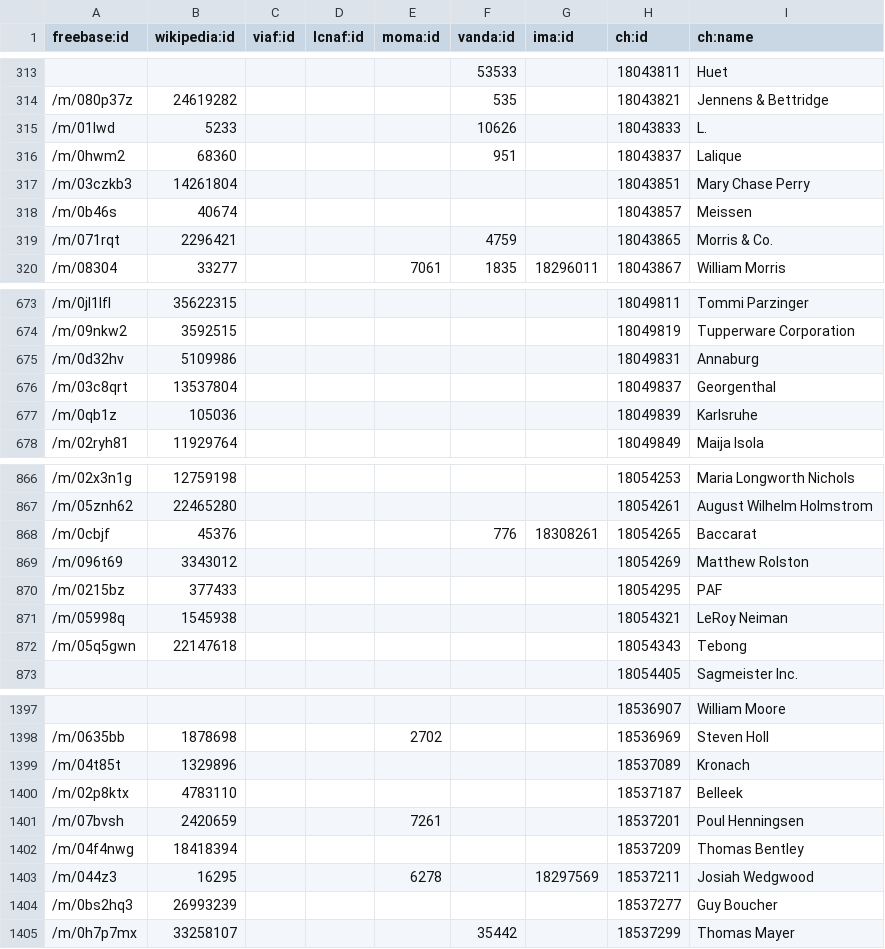
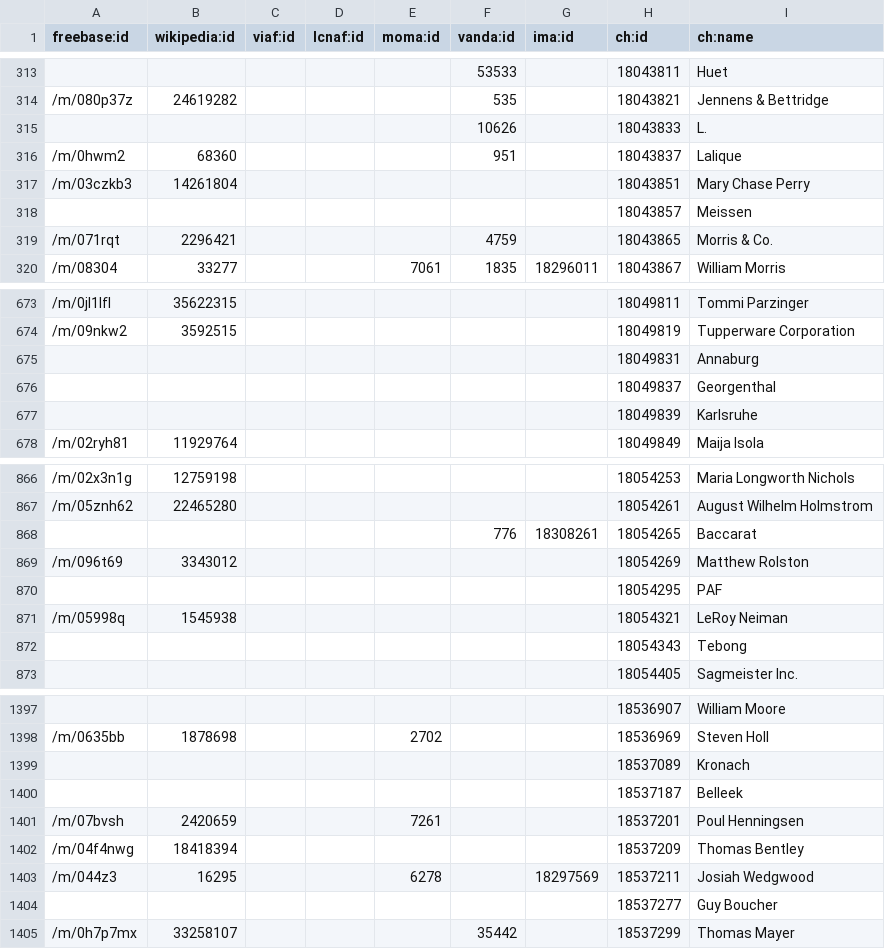
Before and after one commit to tfmorris/collection-people, a CSV file: concordances.csv, drawn as a sheet; only a part is shown, gaps mark what is left out; the diff covers the shown part only.

Commit message:
Delete IDs for entities of unlikely types
Remove books, films, cricket players, etc which are obvious bad matches

```diff
--- a/concordances.csv
+++ b/concordances.csv
@@ -314,6 +314,6 @@ freebase:id,wikipedia:id,viaf:id,lcnaf:id,moma:id,vanda:id,ima:id,ch:id,ch:name
 /m/080p37z,24619282,,,,535,,18043821,Jennens & Bettridge
-/m/01lwd,5233,,,,10626,,18043833,L.
+,,,,,10626,,18043833,L.
 /m/0hwm2,68360,,,,951,,18043837,Lalique
 /m/03czkb3,14261804,,,,,,18043851,Mary Chase Perry
-/m/0b46s,40674,,,,,,18043857,Meissen
+,,,,,,,18043857,Meissen
 /m/071rqt,2296421,,,,4759,,18043865,Morris & Co.
@@ -674,5 +674,5 @@ freebase:id,wikipedia:id,viaf:id,lcnaf:id,moma:id,vanda:id,ima:id,ch:id,ch:name
 /m/09nkw2,3592515,,,,,,18049819,Tupperware Corporation
-/m/0d32hv,5109986,,,,,,18049831,Annaburg
-/m/03c8qrt,13537804,,,,,,18049837,Georgenthal
-/m/0qb1z,105036,,,,,,18049839,Karlsruhe
+,,,,,,,18049831,Annaburg
+,,,,,,,18049837,Georgenthal
+,,,,,,,18049839,Karlsruhe
 /m/02ryh81,11929764,,,,,,18049849,Maija Isola
@@ -867,7 +867,7 @@ freebase:id,wikipedia:id,viaf:id,lcnaf:id,moma:id,vanda:id,ima:id,ch:id,ch:name
 /m/05znh62,22465280,,,,,,18054261,August Wilhelm Holmstrom
-/m/0cbjf,45376,,,,776,18308261,18054265,Baccarat
+,,,,,776,18308261,18054265,Baccarat
 /m/096t69,3343012,,,,,,18054269,Matthew Rolston
-/m/0215bz,377433,,,,,,18054295,PAF
+,,,,,,,18054295,PAF
 /m/05998q,1545938,,,,,,18054321,LeRoy Neiman
-/m/05q5gwn,22147618,,,,,,18054343,Tebong
+,,,,,,,18054343,Tebong
 ,,,,,,,18054405,Sagmeister Inc.
@@ -1398,4 +1398,4 @@ freebase:id,wikipedia:id,viaf:id,lcnaf:id,moma:id,vanda:id,ima:id,ch:id,ch:name
 /m/0635bb,1878698,,,2702,,,18536969,Steven Holl
-/m/04t85t,1329896,,,,,,18537089,Kronach
-/m/02p8ktx,4783110,,,,,,18537187,Belleek
+,,,,,,,18537089,Kronach
+,,,,,,,18537187,Belleek
 /m/07bvsh,2420659,,,7261,,,18537201,Poul Henningsen
@@ -1403,3 +1403,3 @@ freebase:id,wikipedia:id,viaf:id,lcnaf:id,moma:id,vanda:id,ima:id,ch:id,ch:name
 /m/044z3,16295,,,6278,,18297569,18537211,Josiah Wedgwood
-/m/0bs2hq3,26993239,,,,,,18537277,Guy Boucher
+,,,,,,,18537277,Guy Boucher
 /m/0h7p7mx,33258107,,,,35442,,18537299,Thomas Mayer
```
Also changed, not shown: 138 edited cells elsewhere in this file.
